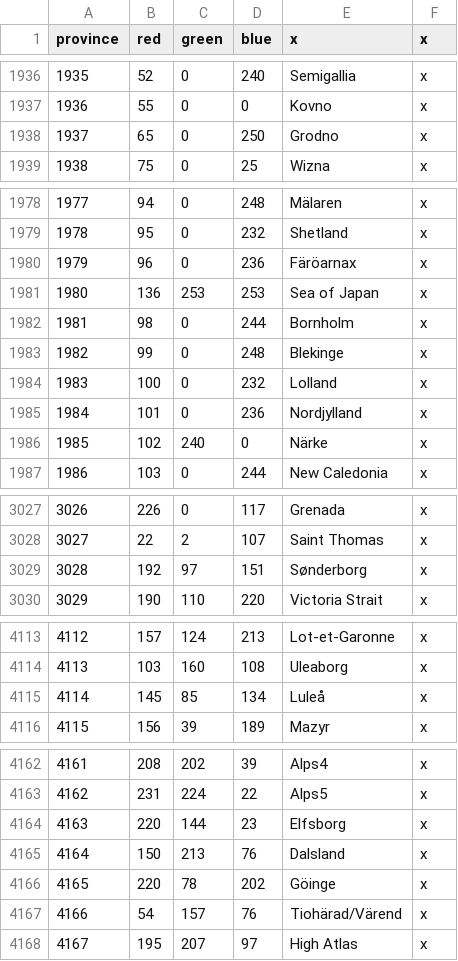
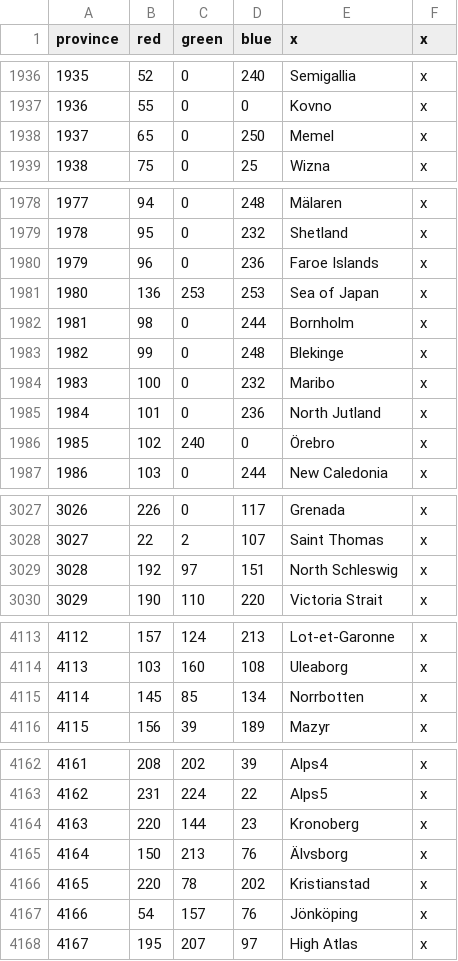
Before and after one commit to andiemk/Victoria-Universalis, a CSV file: VictoriaUniversalis/map/definition.csv, drawn as a sheet; only a part is shown, gaps mark what is left out; the diff covers the shown part only.

```diff
--- a/VictoriaUniversalis/map/definition.csv
+++ b/VictoriaUniversalis/map/definition.csv
@@ -1937,3 +1937,3 @@ province;red;green;blue;x;x
 1936;55;0;0;Kovno;x
-1937;65;0;250;Grodno;x
+1937;65;0;250;Memel;x
 1938;75;0;25;Wizna;x
@@ -1979,3 +1979,3 @@ province;red;green;blue;x;x
 1978;95;0;232;Shetland;x
-1979;96;0;236;Färöarnax;x
+1979;96;0;236;Faroe Islands;x
 1980;136;253;253;Sea of Japan;x
@@ -1983,5 +1983,5 @@ province;red;green;blue;x;x
 1982;99;0;248;Blekinge;x
-1983;100;0;232;Lolland;x
-1984;101;0;236;Nordjylland;x
-1985;102;240;0;Närke;x
+1983;100;0;232;Maribo;x
+1984;101;0;236;North Jutland;x
+1985;102;240;0;Örebro;x
 1986;103;0;244;New Caledonia;x
@@ -3028,3 +3028,3 @@ province;red;green;blue;x;x
 3027;22;2;107;Saint Thomas;x
-3028;192;97;151;Sønderborg;x
+3028;192;97;151;North Schleswig;x
 3029;190;110;220;Victoria Strait;x
@@ -4114,3 +4114,3 @@ province;red;green;blue;x;x
 4113;103;160;108;Uleaborg;x
-4114;145;85;134;Luleå;x
+4114;145;85;134;Norrbotten;x
 4115;156;39;189;Mazyr;x
@@ -4163,6 +4163,6 @@ province;red;green;blue;x;x
 4162;231;224;22;Alps5;x
-4163;220;144;23;Elfsborg;x
-4164;150;213;76;Dalsland;x
-4165;220;78;202;Göinge;x
-4166;54;157;76;Tiohärad/Värend;x
+4163;220;144;23;Kronoberg;x
+4164;150;213;76;Älvsborg;x
+4165;220;78;202;Kristianstad;x
+4166;54;157;76;Jönköping;x
 4167;195;207;97;High Atlas;x
```
Also changed, not shown: 16 edited cells elsewhere in this file, 57 other files.
